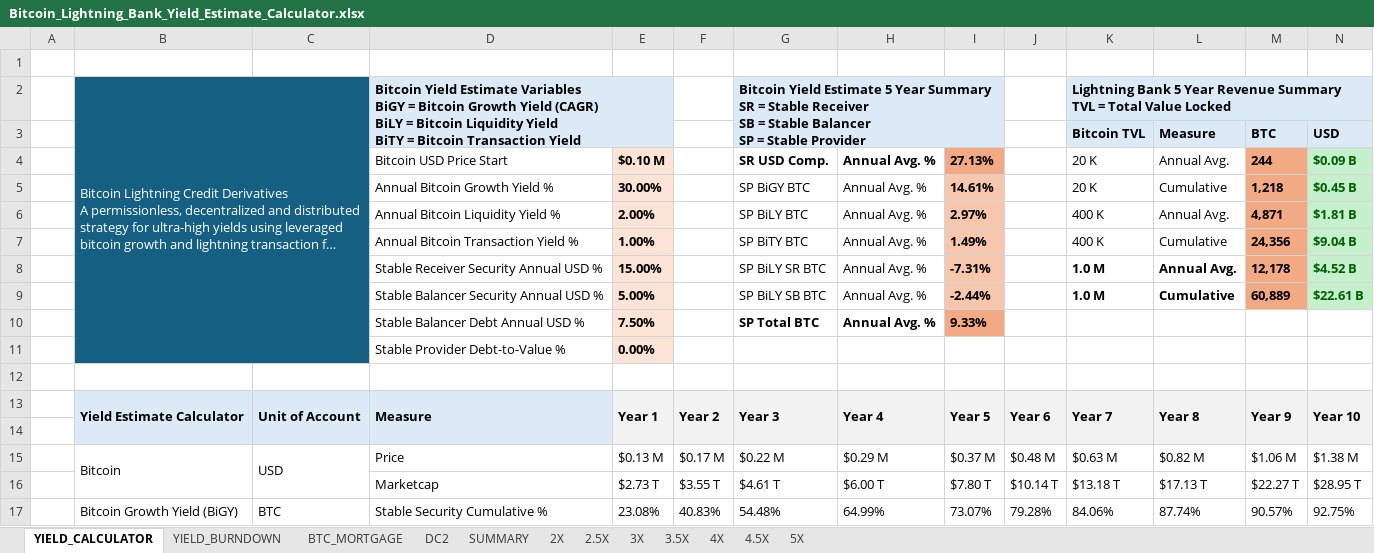
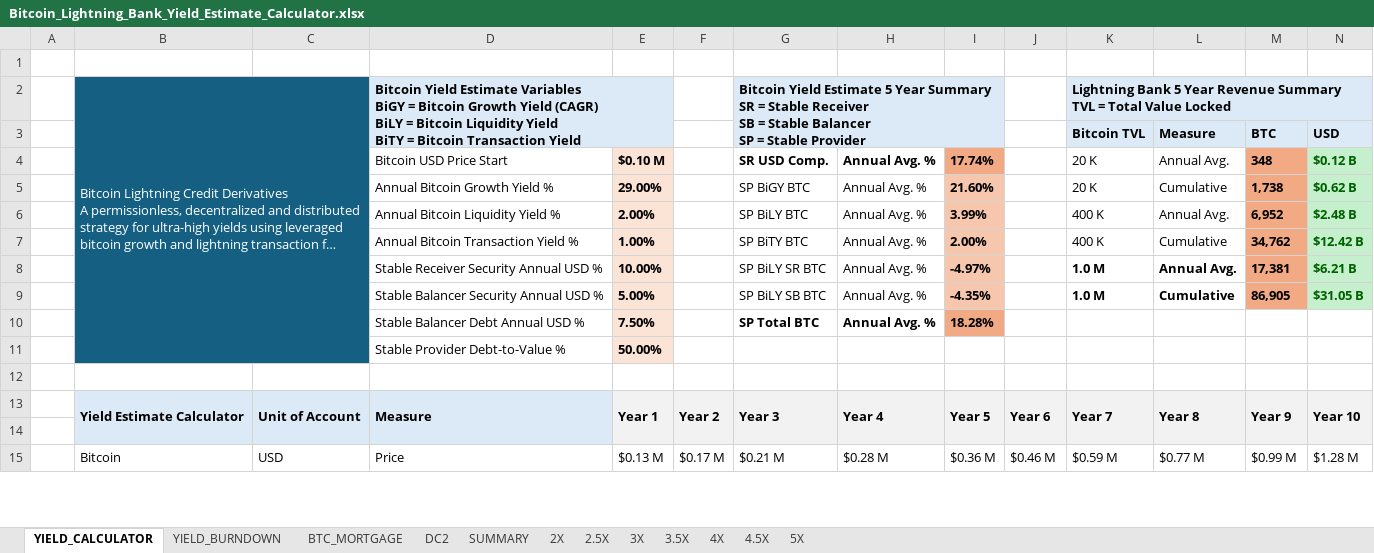
Before and after one commit to Kyle-Hutchinson/Lightning-Bank-Case-Study, an Excel workbook: Bitcoin_Lightning_Bank_Yield_Estimate_Calculator.xlsx, sheet YIELD_CALCULATOR, drawn as a sheet; only a part is shown; long unchanged cells end in …; values as stored, in another font and other column widths than the file's, no borders; removed rows and columns are numbered as before the commit, all else as after; the diff covers the shown part only; the diff names each change by its address in the sheet, - before the commit and + after, or states it on an @@ line.

```diff
--- a/Bitcoin_Lightning_Bank_Yield_Estimate_Calculator.xlsx (sheet YIELD_CALCULATOR)
+++ b/Bitcoin_Lightning_Bank_Yield_Estimate_Calculator.xlsx (sheet YIELD_CALCULATOR)
-I4: 27.13%
+I4: 17.74%
-M4: 244
+M4: 348
-N4: $0.09 B
+N4: $0.12 B
-E5: 30.00%
+E5: 29.00%
-I5: 14.61%
+I5: 21.60%
-M5: 1,218
+M5: 1,738
-N5: $0.45 B
+N5: $0.62 B
-I6: 2.97%
+I6: 3.99%
-M6: 4,871
+M6: 6,952
-N6: $1.81 B
+N6: $2.48 B
-I7: 1.49%
+I7: 2.00%
-M7: 24,356
+M7: 34,762
-N7: $9.04 B
+N7: $12.42 B
-E8: 15.00%
+E8: 10.00%
-I8: -7.31%
+I8: -4.97%
-M8: 12,178
+M8: 17,381
-N8: $4.52 B
+N8: $6.21 B
-I9: -2.44%
+I9: -4.35%
-M9: 60,889
+M9: 86,905
-N9: $22.61 B
+N9: $31.05 B
-I10: 9.33%
+I10: 18.28%
-E11: 0.00%
+E11: 50.00%
-G15: $0.22 M
+G15: $0.21 M
-H15: $0.29 M
+H15: $0.28 M
-I15: $0.37 M
+I15: $0.36 M
-J15: $0.48 M
+J15: $0.46 M
-K15: $0.63 M
+K15: $0.59 M
-L15: $0.82 M
+L15: $0.77 M
-M15: $1.06 M
+M15: $0.99 M
-N15: $1.38 M
+N15: $1.28 M
-row 16:  |  |  | Marketcap | $2.73 T | $3.55 T | $4.61 T | $6.00 T | $7.80 T | $10.14 T | $13.18 T | $17.13 T | $22.27 T | $28.95 T
-row 17:  | Bitcoin Growth Yield (BiGY) | BTC | Stable Security Cumulative % | 23.08% | 40.83% | 54.48% | 64.99% | 73.07% | 79.28% | 84.06% | 87.74% | 90.57% | 92.75%
```
Also changed, not shown: 97 added rows, 95 removed rows and 46 edited cells elsewhere in this sheet, sheet 5X, sheet 3.5X, sheet 3X, sheet 4X, sheet 2.5X, sheet 4.5X, 4 more sheets, formulas that keep their value, charts or pictures.
